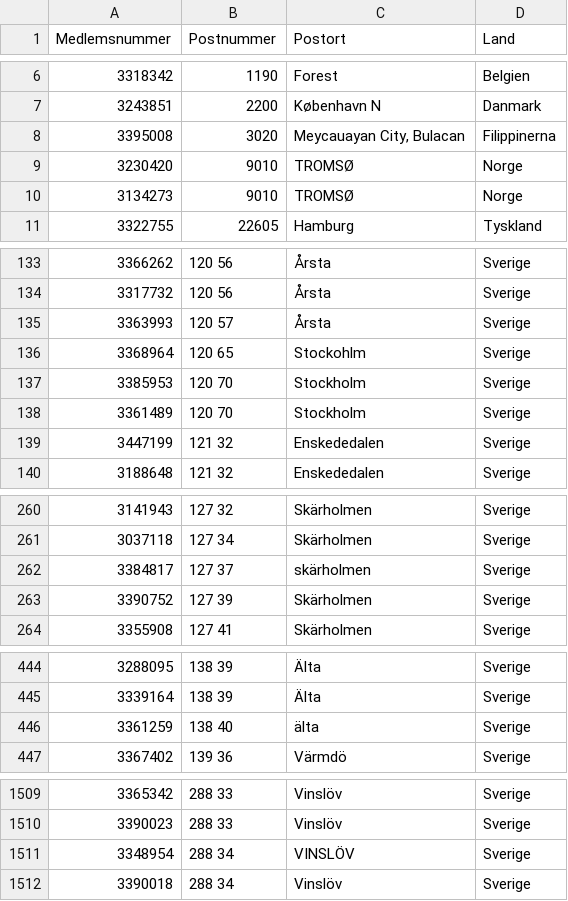
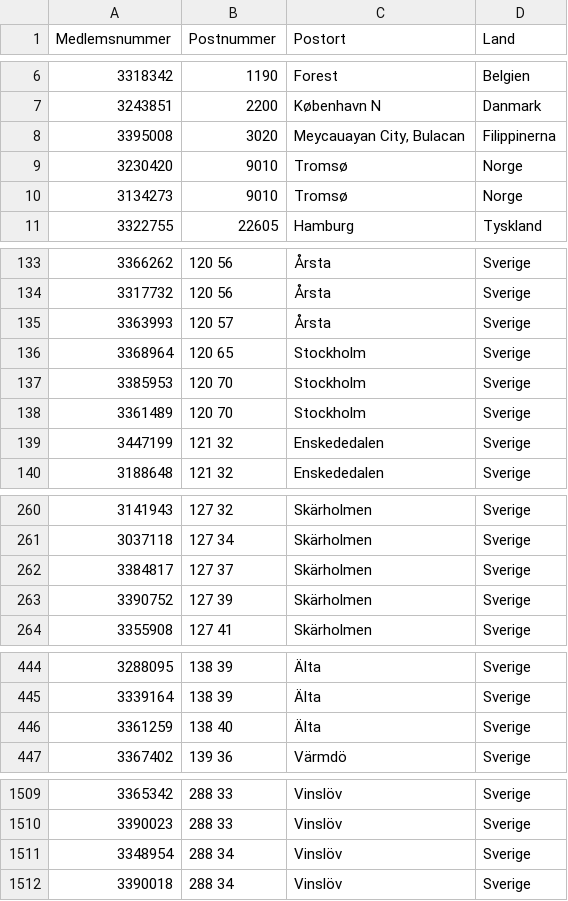
Before and after one commit to Scouterna/wsj27-project-api, a CSV file: src/app/members_city.csv, drawn as a sheet; only a part is shown, gaps mark what is left out.

Commit message:
fix(participants): Minor typos in members city

```diff
--- a/src/app/members_city.csv
+++ b/src/app/members_city.csv
@@ -8,4 +8,4 @@ Medlemsnummer,Postnummer,Postort,Land
 3395008,3020,"Meycauayan City, Bulacan",Filippinerna
-3230420,9010,TROMSØ,Norge
-3134273,9010,TROMSØ,Norge
+3230420,9010,Tromsø,Norge
+3134273,9010,Tromsø,Norge
 3322755,22605,Hamburg,Tyskland
@@ -135,3 +135,3 @@ Medlemsnummer,Postnummer,Postort,Land
 3363993,120 57,Årsta,Sverige
-3368964,120 65,Stockohlm,Sverige
+3368964,120 65,Stockholm,Sverige
 3385953,120 70,Stockholm,Sverige
@@ -261,3 +261,3 @@ Medlemsnummer,Postnummer,Postort,Land
 3037118,127 34,Skärholmen,Sverige
-3384817,127 37,skärholmen,Sverige
+3384817,127 37,Skärholmen,Sverige
 3390752,127 39,Skärholmen,Sverige
@@ -445,3 +445,3 @@ Medlemsnummer,Postnummer,Postort,Land
 3339164,138 39,Älta,Sverige
-3361259,138 40,älta,Sverige
+3361259,138 40,Älta,Sverige
 3367402,139 36,Värmdö,Sverige
@@ -1510,3 +1510,3 @@ Medlemsnummer,Postnummer,Postort,Land
 3390023,288 33,Vinslöv,Sverige
-3348954,288 34,VINSLÖV,Sverige
+3348954,288 34,Vinslöv,Sverige
 3390018,288 34,Vinslöv,Sverige
```
